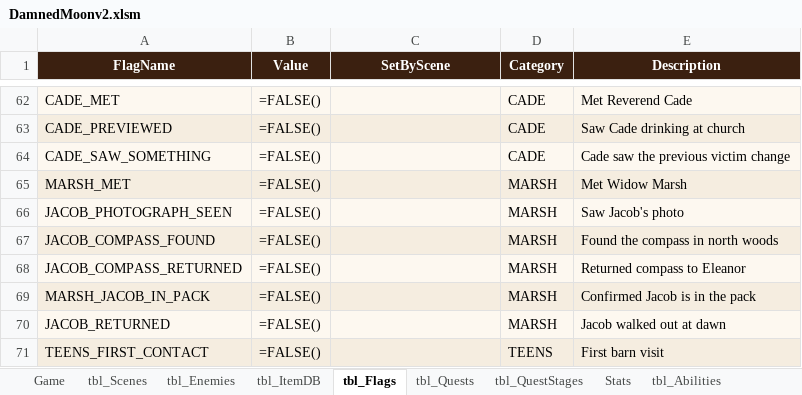
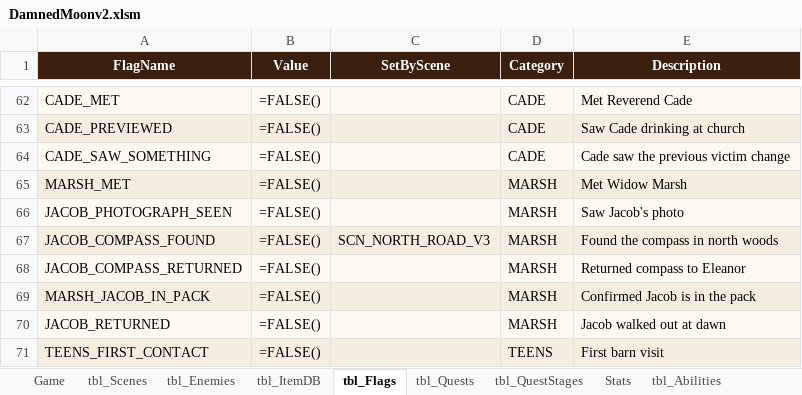
Before and after one commit to gitsanity009/damnedmoon, an Excel workbook: DamnedMoonv2.xlsm, sheet tbl_Flags, drawn as a sheet; only a part is shown, gaps mark what is left out; values as stored, in another font and other column widths than the file's, no borders; formulas without a stored value are shown as written; the diff covers the shown part only; the diff names each change by its address in the sheet, - before the commit and + after, or states it on an @@ line.

```diff
--- a/DamnedMoonv2.xlsm (sheet tbl_Flags)
+++ b/DamnedMoonv2.xlsm (sheet tbl_Flags)
-C67 (SetByScene): (empty)
+C67 (SetByScene): SCN_NORTH_ROAD_V3
```
Also changed, not shown: 36 edited cells elsewhere in this sheet, sheet tbl_Scenes.
